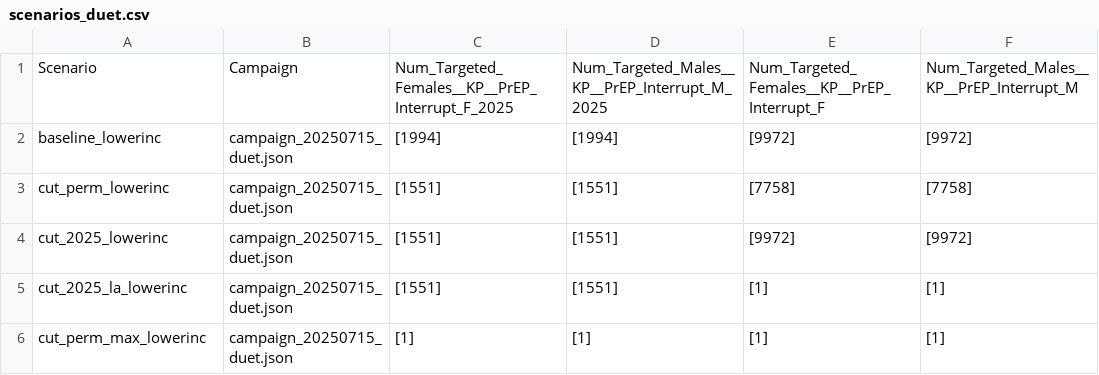
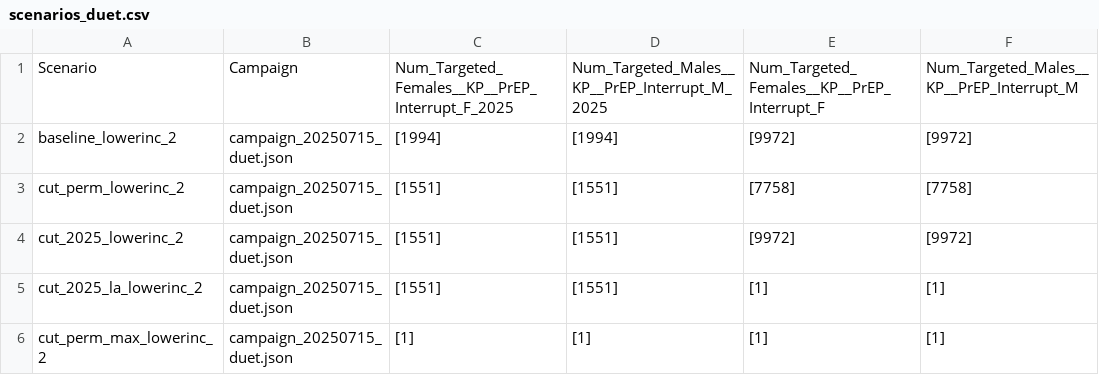
Before and after one commit to BershteynLab/eSwatini, a CSV file: scenarios_duet.csv, drawn as a sheet; only a part is shown; the diff names each change by its address in the sheet, - before the commit and + after, or states it on an @@ line.

```diff
--- a/scenarios_duet.csv
+++ b/scenarios_duet.csv
-A2: baseline_lowerinc
+A2: baseline_lowerinc_2
-A3: cut_perm_lowerinc
+A3: cut_perm_lowerinc_2
-A4: cut_2025_lowerinc
+A4: cut_2025_lowerinc_2
-A5: cut_2025_la_lowerinc
+A5: cut_2025_la_lowerinc_2
-A6: cut_perm_max_lowerinc
+A6: cut_perm_max_lowerinc_2
```
Also changed, not shown: 3 other files.
